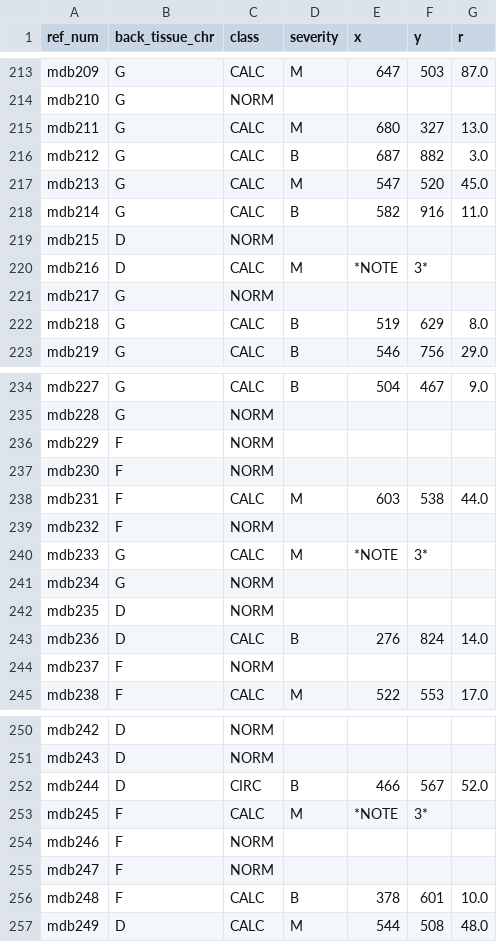
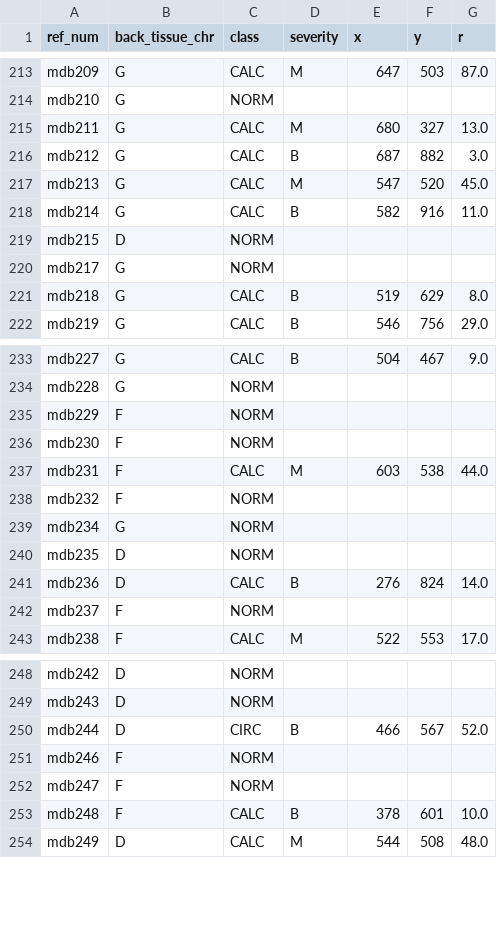
Before and after one commit to Parsa-Aghasi/BreastNet, a CSV file: dataset_all_mias/labels/dataset_annotations_2.csv, drawn as a sheet; only a part is shown, gaps mark what is left out; the diff names each change by its address in the sheet, - before the commit and + after, or states it on an @@ line.

Commit message:
Remove bad examples

```diff
--- a/dataset_all_mias/labels/dataset_annotations_2.csv
+++ b/dataset_all_mias/labels/dataset_annotations_2.csv
-row 220: mdb216 | D | CALC | M | *NOTE | 3*
-row 240: mdb233 | G | CALC | M | *NOTE | 3*
-row 253: mdb245 | F | CALC | M | *NOTE | 3*
```
